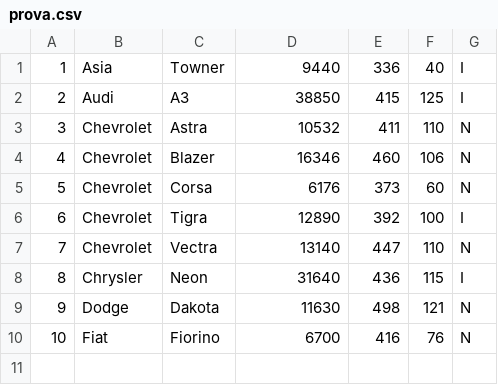
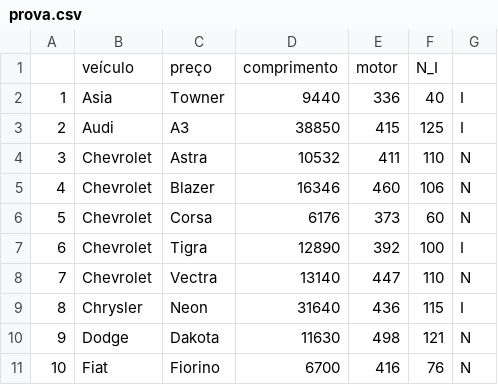
Before and after one commit to eduardomaluf/plpcd-datasets, a CSV file: prova.csv, drawn as a sheet; the diff names each change by its address in the sheet, - before the commit and + after, or states it on an @@ line.

Commit message:
Update prova.csv

```diff
--- a/prova.csv
+++ b/prova.csv
+row 1:  | veículo | preço | comprimento | motor | N_I
```
